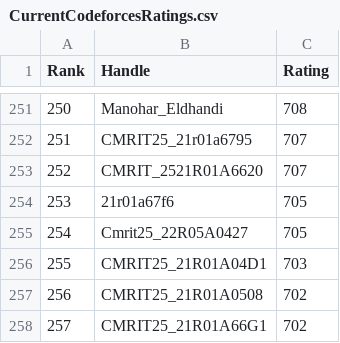
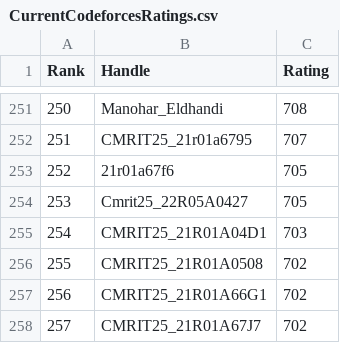
Before and after one commit to gabyah92/CodeforcesRankingGUI, a CSV file: Leaderboards/CurrentCodeforcesRatings.csv, drawn as a sheet; only a part is shown, gaps mark what is left out; the shorter side is filled out with more unchanged rows; removed rows and columns are numbered as before the commit, all else as after; the diff names each change by its address in the sheet, - before the commit and + after, or states it on an @@ line.

```diff
--- a/Leaderboards/CurrentCodeforcesRatings.csv
+++ b/Leaderboards/CurrentCodeforcesRatings.csv
-row 253: 252 | CMRIT_2521R01A6620 | 707
@@ column A (Rank) renumbered from row 253 down @@
```
